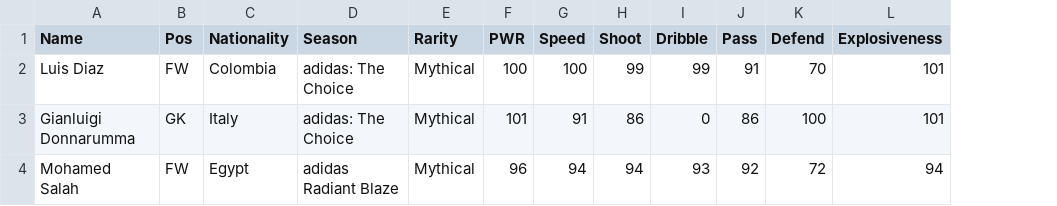
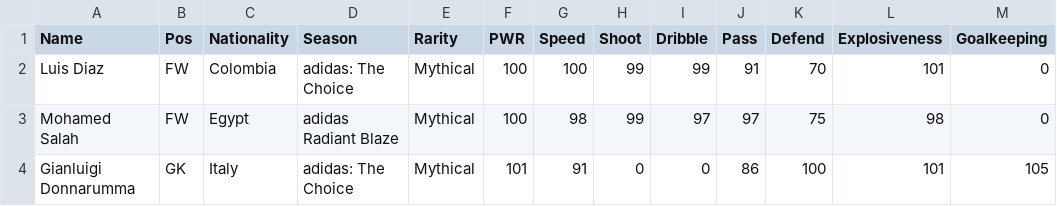
Before and after one commit to krowteaz/fifarivals, a CSV file: players.csv, drawn as a sheet; removed rows and columns are numbered as before the commit, all else as after; the diff names each change by its address in the sheet, - before the commit and + after, or states it on an @@ line.

Commit message:
Modify players.csv to include Goalkeeping stats
Added Goalkeeping column and updated player stats

```diff
--- a/players.csv
+++ b/players.csv
+column M (Goalkeeping), row 2: 0; row 4: 105
+row 3: Mohamed Salah | FW | Egypt | adidas Radiant Blaze | Mythical | 100 | 98 | 99 | 97 | 97 | 75 | 98 | 0
-H4 (Shoot): 86
+H4 (Shoot): 0
-row 4: Mohamed Salah | FW | Egypt | adidas Radiant Blaze | Mythical | 96 | 94 | 94 | 93 | 92 | 72 | 94
```
